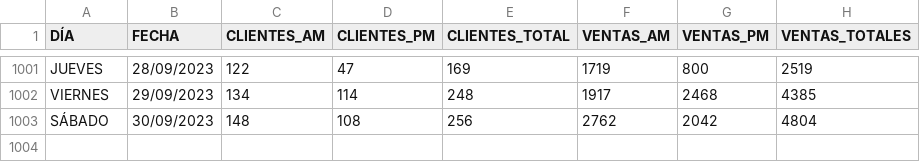
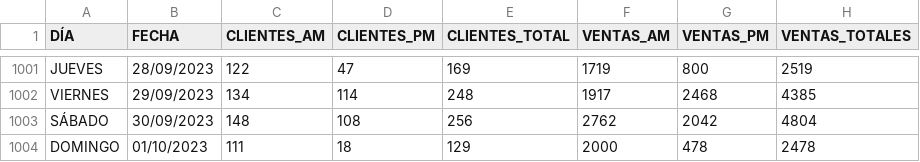
Before and after one commit to CeloCruz/ForecastingCustomers, a CSV file: Ventas_Historico.csv, drawn as a sheet; only a part is shown, gaps mark what is left out; the diff names each change by its address in the sheet, - before the commit and + after, or states it on an @@ line.

Commit message:
Update Ventas_Historico.csv

```diff
--- a/Ventas_Historico.csv
+++ b/Ventas_Historico.csv
+row 1004: DOMINGO | 01/10/2023 | 111 | 18 | 129 | 2000 | 478 | 2478
```
